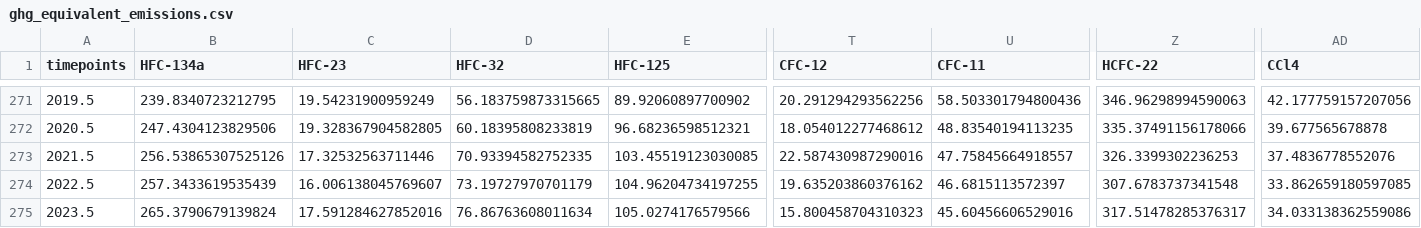
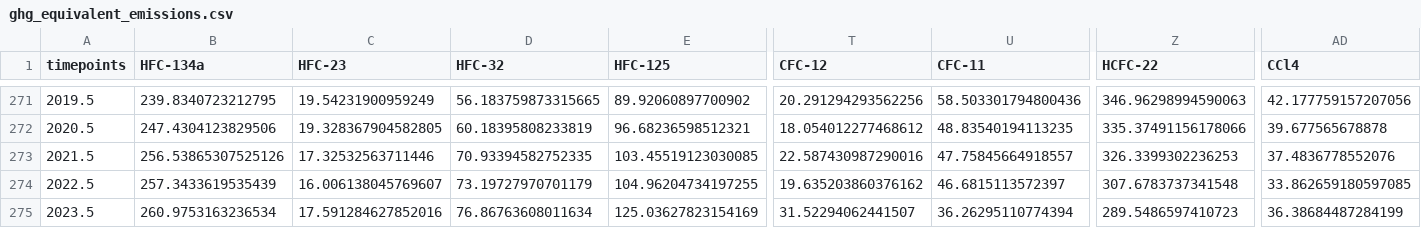
Before and after one commit to ClimateIndicator/forcing-timeseries, a CSV file: output/ghg_equivalent_emissions.csv, drawn as a sheet; only a part is shown, gaps mark what is left out; the diff names each change by its address in the sheet, - before the commit and + after, or states it on an @@ line.

```diff
--- a/output/ghg_equivalent_emissions.csv
+++ b/output/ghg_equivalent_emissions.csv
-B275 (HFC-134a): 265.3790679139824
+B275 (HFC-134a): 260.9753163236534
-E275 (HFC-125): 105.0274176579566
+E275 (HFC-125): 125.03627823154169
-T275 (CFC-12): 15.800458704310323
+T275 (CFC-12): 31.52294062441507
-U275 (CFC-11): 45.60456606529016
+U275 (CFC-11): 36.26295110774394
-Z275 (HCFC-22): 317.51478285376317
+Z275 (HCFC-22): 289.5486597410723
-AD275 (CCl4): 34.033138362559086
+AD275 (CCl4): 36.38684487284199
```
Also changed, not shown: output/ERF_best_1750-2024.csv, output/ERF_best_DAMIP_1750-2024.csv, 11 other files.
